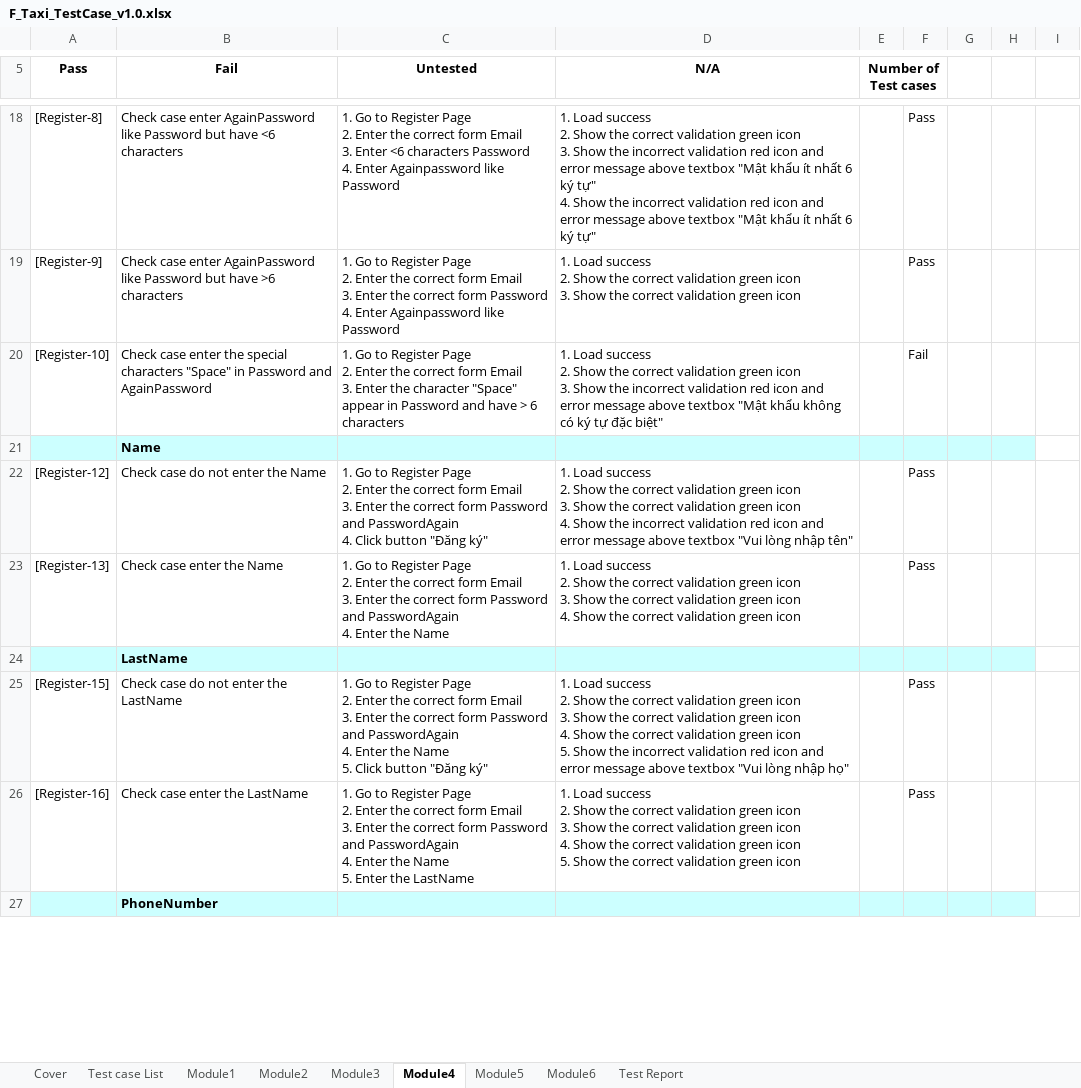
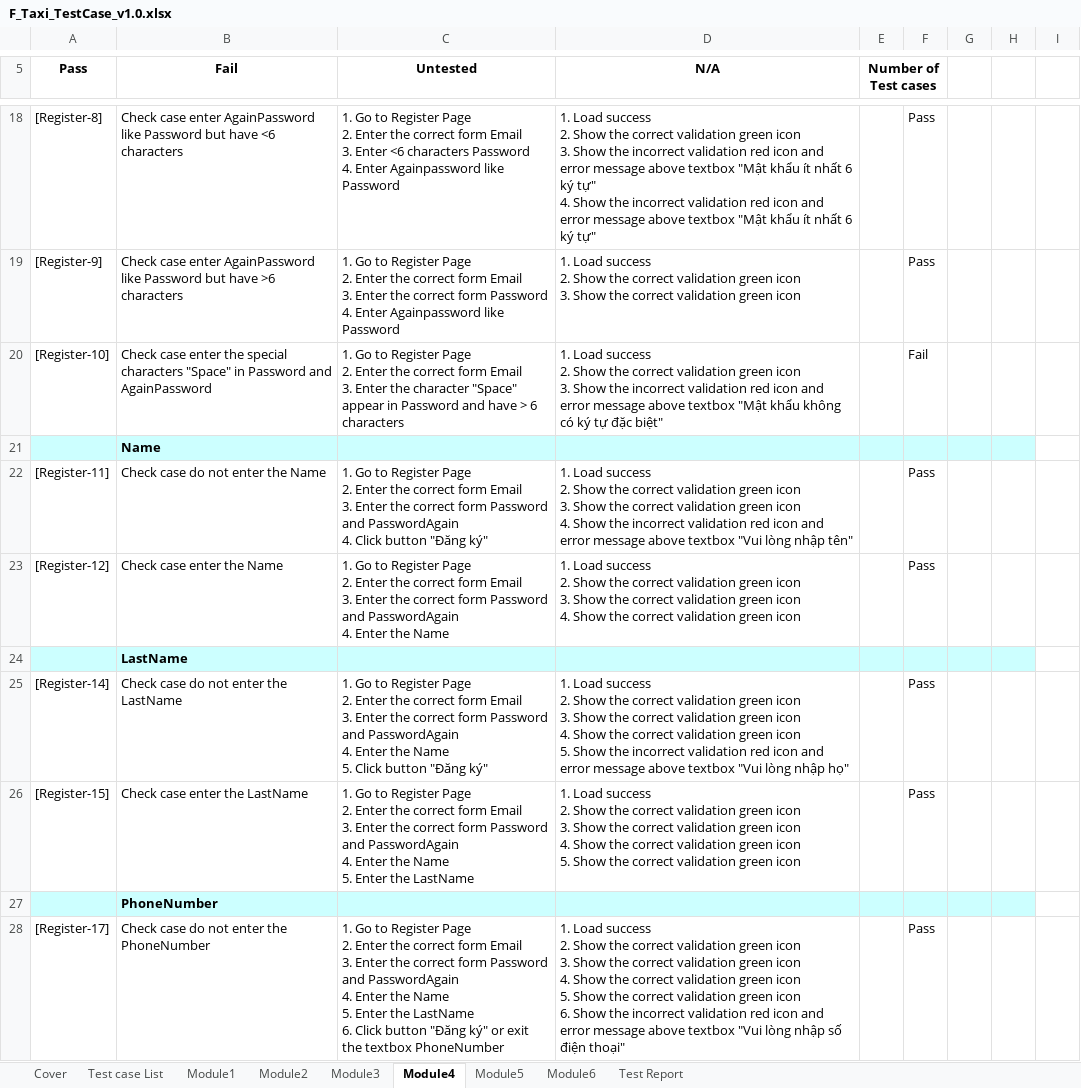
Before and after one commit to sangnvus/2015FALLIS01, an Excel workbook: WIP/Documents/F_Taxi_TestCase_v1.0.xlsx, sheet Module4, drawn as a sheet; only a part is shown, gaps mark what is left out; values as stored, in another font and other column widths than the file's, no borders; charts and pictures not drawn; ↵ is a line break in a cell; the diff covers the shown part only; the diff names each change by its address in the sheet, - before the commit and + after, or states it on an @@ line.

```diff
--- a/WIP/Documents/F_Taxi_TestCase_v1.0.xlsx (sheet Module4)
+++ b/WIP/Documents/F_Taxi_TestCase_v1.0.xlsx (sheet Module4)
-A22 (Pass): [Register-12]
+A22 (Pass): [Register-11]
-A23 (Pass): [Register-13]
+A23 (Pass): [Register-12]
-A25 (Pass): [Register-15]
+A25 (Pass): [Register-14]
-A26 (Pass): [Register-16]
+A26 (Pass): [Register-15]
+row 28: [Register-17] | Check case do not enter the PhoneNumber | 1. Go to Register Page ↵ 2. Enter the correct form Email ↵ 3. Enter the correct form Password and PasswordAgain ↵ 4. Enter the Name ↵ 5. Enter the LastName ↵ 6. Click button "Đăng ký" or exit the textbox PhoneNumber | 1. Load success ↵ 2. Show the correct validation green icon ↵ 3. Show the correct validation green icon ↵ 4. Show the correct validation green icon ↵ 5. Show the correct validation green icon ↵ 6. Show the incorrect validation red icon and error message above textbox "Vui lòng nhập số điện thoại" |  | Pass
```
Also changed, not shown: 1 removed row and 14 edited cells elsewhere in this sheet, sheet Test Report, formulas that keep their value, 1 other file.
